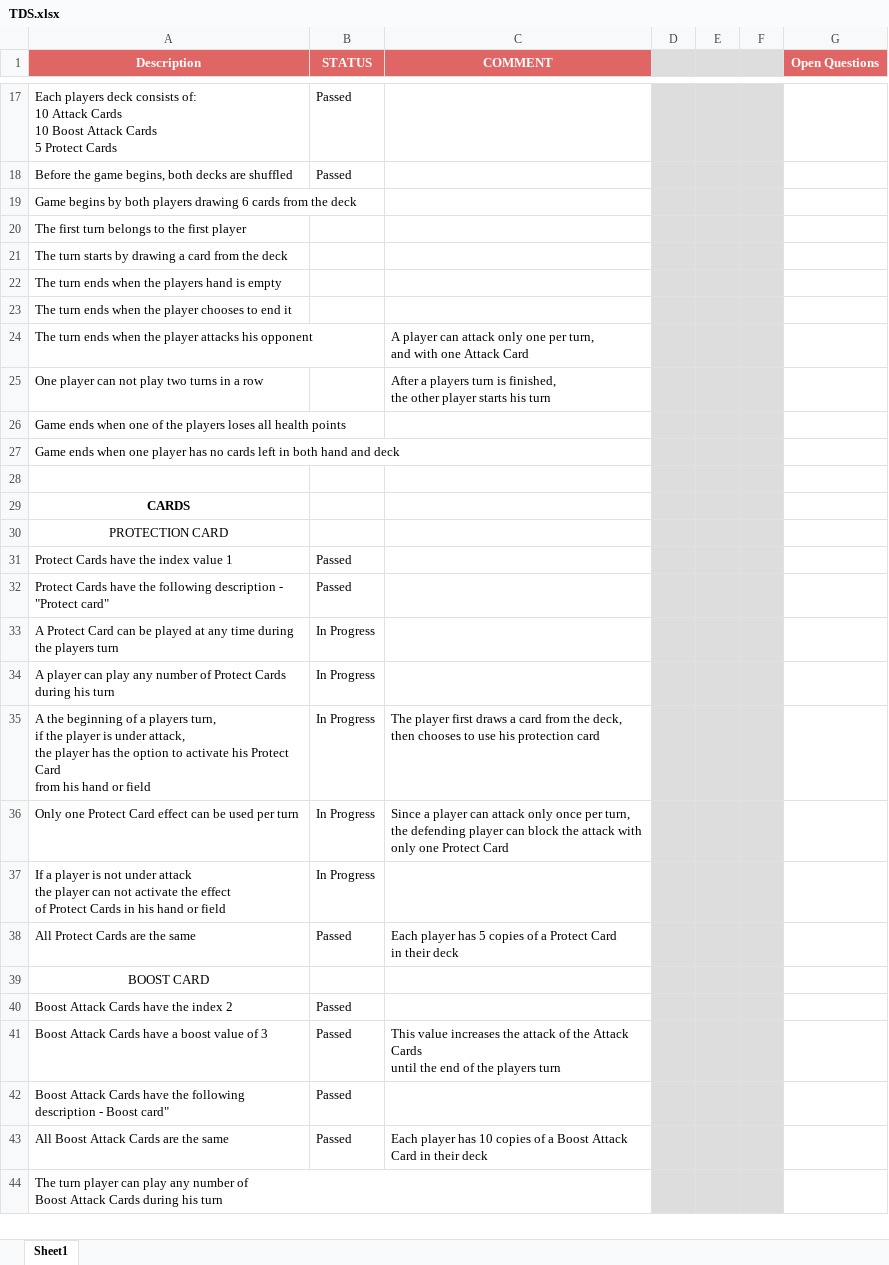
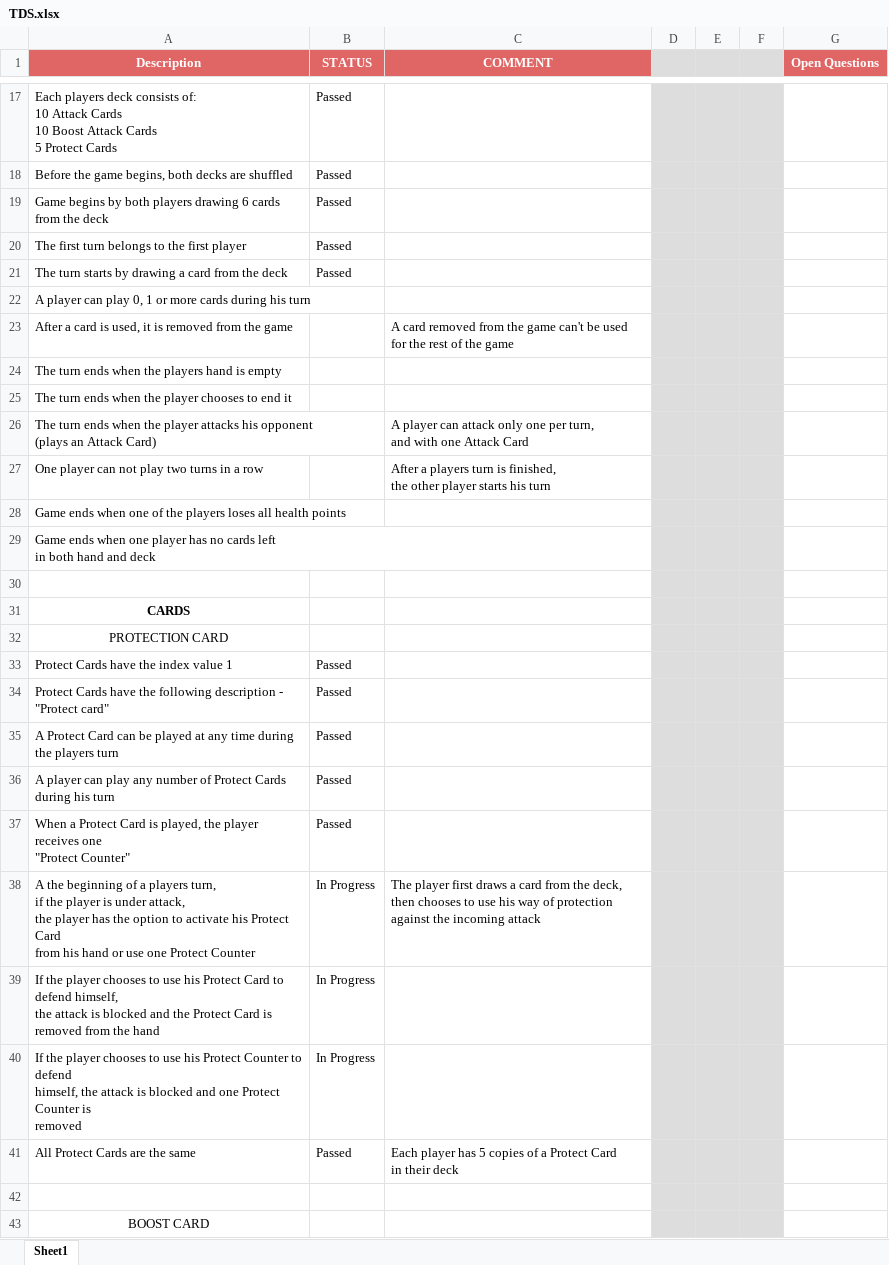
Before and after one commit to vladajankovic/qa-job-fair, an Excel workbook: TDS.xlsx, sheet Sheet1, drawn as a sheet; only a part is shown, gaps mark what is left out; the shorter side is filled out with more unchanged rows; values as stored, in another font and other column widths than the file's, no borders; removed rows and columns are numbered as before the commit, all else as after; ↵ is a line break in a cell; the diff covers the shown part only; the diff names each change by its address in the sheet, - before the commit and + after, or states it on an @@ line.

Commit message:
Update TDS.xlsx

```diff
--- a/TDS.xlsx (sheet Sheet1)
+++ b/TDS.xlsx (sheet Sheet1)
-B19:B21 (STATUS): (empty)
+B19:B21 (STATUS): Passed
+row 22: A player can play 0, 1 or more cards during his turn
+row 23: After a card is used, it is removed from the game |  | A card removed from the game can't be used ↵ for the rest of the game
-A26 (Description): …his opponent
+A26 (Description): …his opponent ↵ (plays an Attack Card)
-A29 (Description): …and deck
+A29 (Description): …and deck
-B35:B36 (STATUS): In Progress
+B35:B36 (STATUS): Passed
+row 37: When a Protect Card is played, the player receives one ↵ "Protect Counter" | Passed
-A38 (Description): …hand or field
+A38 (Description): …hand or use one Protect Counter
-C38 (COMMENT): …use his protection card
+C38 (COMMENT): …use his way of protection ↵ against the incoming attack
-row 36: Only one Protect Card effect can be used per turn | In Progress | Since a player can attack only once per turn, ↵ the defending player can block the attack with ↵ only one Protect Card
+row 39: If the player chooses to use his Protect Card to defend himself, ↵ the attack is blocked and the Protect Card is removed from the hand | In Progress
-A40 (Description): If a player is not under attack ↵ the player can not activate the effect ↵ of Protect Cards in his hand or field
+A40 (Description): If the player chooses to use his Protect Counter to defend ↵ himself, the attack is blocked and one Protect Counter is ↵ removed
+row 42: (empty)
```
Also changed, not shown: 4 edited cells elsewhere in this sheet.
